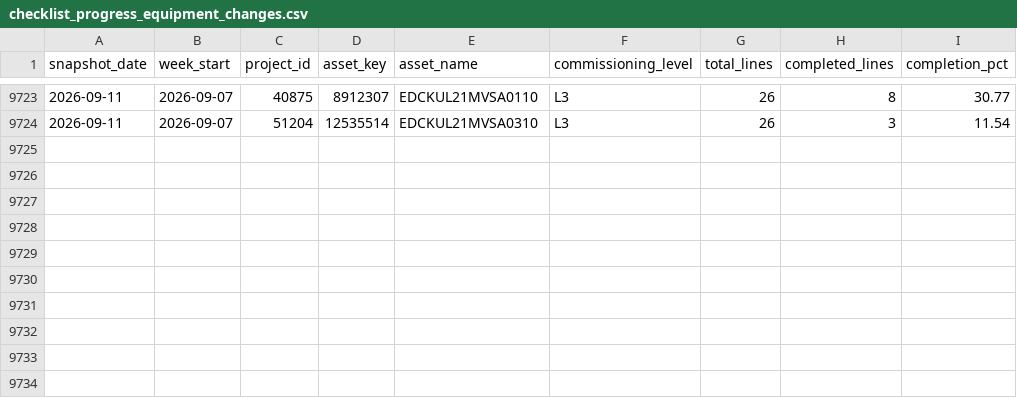
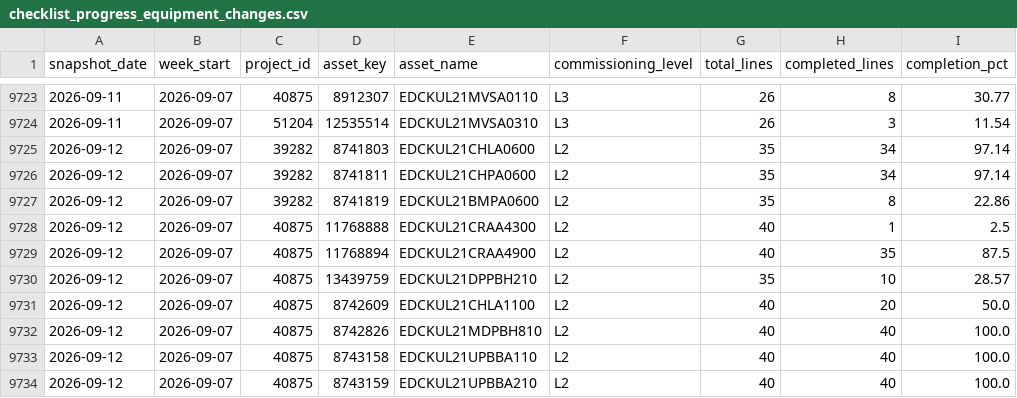
Before and after one commit to bcei-cx/cxalloy-sync-kul21, a CSV file: data/checklist_progress_equipment_changes.csv, drawn as a sheet; only a part is shown, gaps mark what is left out.

```diff
--- a/data/checklist_progress_equipment_changes.csv
+++ b/data/checklist_progress_equipment_changes.csv
@@ -9724 +9724,11 @@ snapshot_date,week_start,project_id,asset_key,asset_name,commissioning_level,tot
 2026-09-11,2026-09-07,51204,12535514,EDCKUL21MVSA0310,L3,26,3,11.54
+2026-09-12,2026-09-07,39282,8741803,EDCKUL21CHLA0600,L2,35,34,97.14
+2026-09-12,2026-09-07,39282,8741811,EDCKUL21CHPA0600,L2,35,34,97.14
+2026-09-12,2026-09-07,39282,8741819,EDCKUL21BMPA0600,L2,35,8,22.86
+2026-09-12,2026-09-07,40875,11768888,EDCKUL21CRAA4300,L2,40,1,2.5
+2026-09-12,2026-09-07,40875,11768894,EDCKUL21CRAA4900,L2,40,35,87.5
+2026-09-12,2026-09-07,40875,13439759,EDCKUL21DPPBH210,L2,35,10,28.57
+2026-09-12,2026-09-07,40875,8742609,EDCKUL21CHLA1100,L2,40,20,50.0
+2026-09-12,2026-09-07,40875,8742826,EDCKUL21MDPBH810,L2,40,40,100.0
+2026-09-12,2026-09-07,40875,8743158,EDCKUL21UPBBA110,L2,40,40,100.0
+2026-09-12,2026-09-07,40875,8743159,EDCKUL21UPBBA210,L2,40,40,100.0
```
Also changed, not shown: data/checklist_completion_by_equipment.csv, data/checklist_progress_daily.csv, 5 other files.
